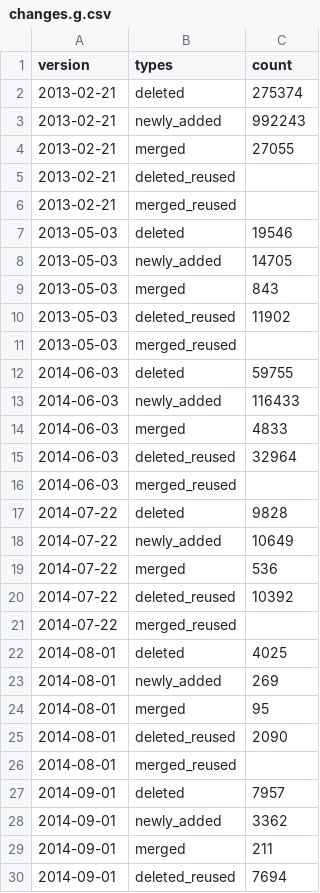
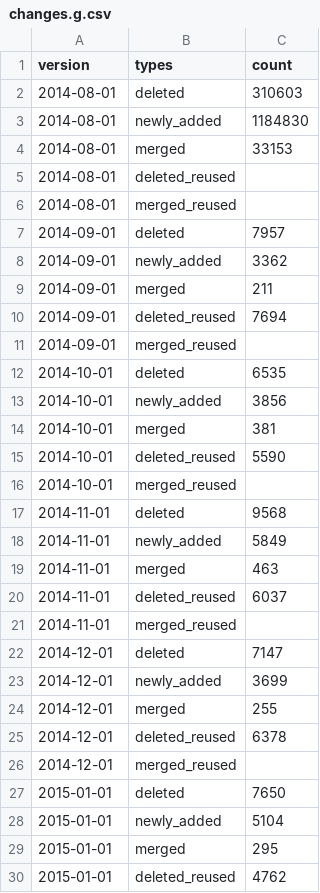
Before and after one commit to shenwei356/taxid-changelog, a CSV file: stats/changes.g.csv, drawn as a sheet; only a part is shown; the shorter side is filled out with more unchanged rows; the diff covers the shown part only.

```diff
--- a/stats/changes.g.csv
+++ b/stats/changes.g.csv
@@ -1,26 +1,6 @@
 version,types,count
-2013-02-21,deleted,275374
-2013-02-21,newly_added,992243
-2013-02-21,merged,27055
-2013-02-21,deleted_reused,
-2013-02-21,merged_reused,
-2013-05-03,deleted,19546
-2013-05-03,newly_added,14705
-2013-05-03,merged,843
-2013-05-03,deleted_reused,11902
-2013-05-03,merged_reused,
-2014-06-03,deleted,59755
-2014-06-03,newly_added,116433
-2014-06-03,merged,4833
-2014-06-03,deleted_reused,32964
-2014-06-03,merged_reused,
-2014-07-22,deleted,9828
-2014-07-22,newly_added,10649
-2014-07-22,merged,536
-2014-07-22,deleted_reused,10392
-2014-07-22,merged_reused,
-2014-08-01,deleted,4025
-2014-08-01,newly_added,269
-2014-08-01,merged,95
-2014-08-01,deleted_reused,2090
+2014-08-01,deleted,310603
+2014-08-01,newly_added,1184830
+2014-08-01,merged,33153
+2014-08-01,deleted_reused,
 2014-08-01,merged_reused,
```
Also changed, not shown: 40 added rows and 5 edited cells elsewhere in this file, stats/changes.csv, 4 other files.
